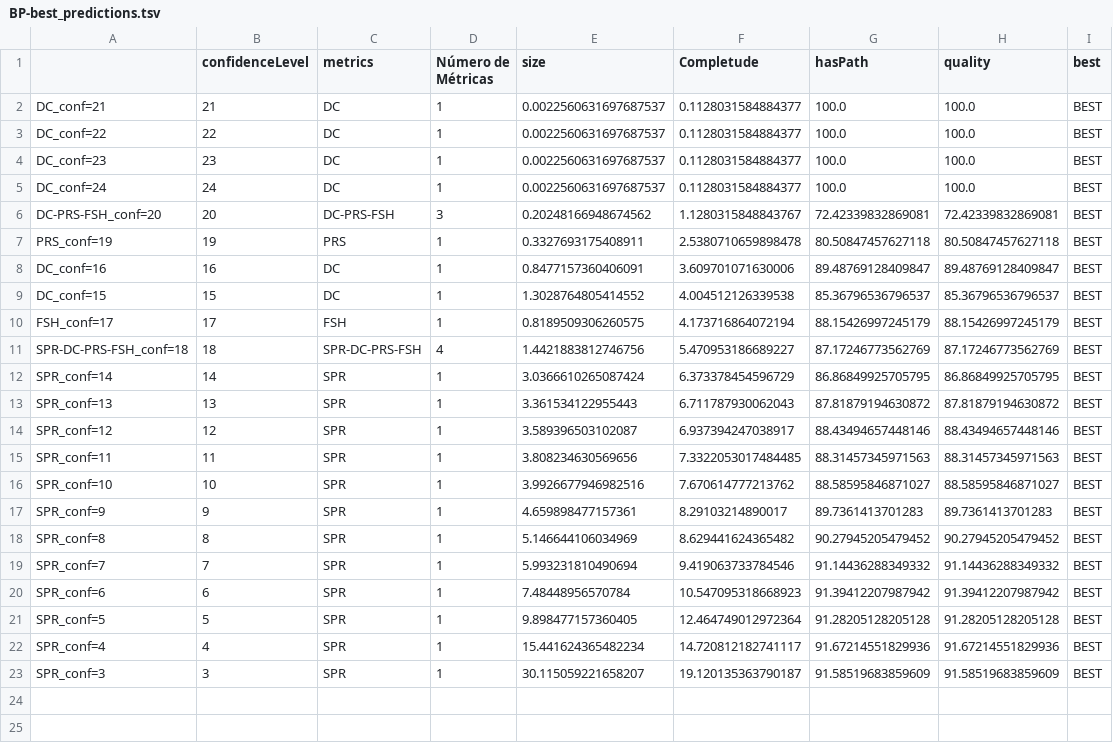
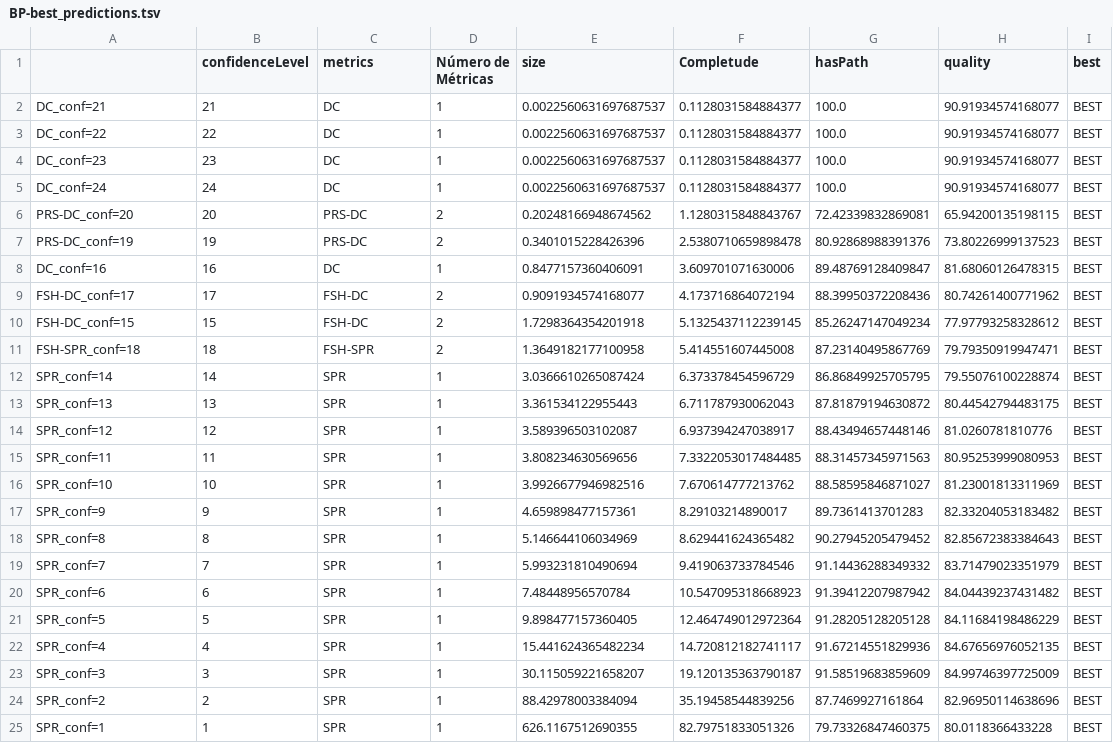
Before and after one commit to pentalpha/rna_gatherer_2020, a TSV file: graphs/results/mus_musculus-exons/BP-best_predictions.tsv, drawn as a sheet.

```diff
--- a/graphs/results/mus_musculus-exons/BP-best_predictions.tsv
+++ b/graphs/results/mus_musculus-exons/BP-best_predictions.tsv
@@ -1,23 +1,25 @@
 	confidenceLevel	metrics	Número de Métricas	size	Completude	hasPath	quality	best
-DC_conf=21	21	DC	1	0.0022560631697687537	0.1128031584884377	100.0	100.0	BEST
-DC_conf=22	22	DC	1	0.0022560631697687537	0.1128031584884377	100.0	100.0	BEST
-DC_conf=23	23	DC	1	0.0022560631697687537	0.1128031584884377	100.0	100.0	BEST
-DC_conf=24	24	DC	1	0.0022560631697687537	0.1128031584884377	100.0	100.0	BEST
-DC-PRS-FSH_conf=20	20	DC-PRS-FSH	3	0.20248166948674562	1.1280315848843767	72.42339832869081	72.42339832869081	BEST
-PRS_conf=19	19	PRS	1	0.3327693175408911	2.5380710659898478	80.50847457627118	80.50847457627118	BEST
-DC_conf=16	16	DC	1	0.8477157360406091	3.609701071630006	89.48769128409847	89.48769128409847	BEST
-DC_conf=15	15	DC	1	1.3028764805414552	4.004512126339538	85.36796536796537	85.36796536796537	BEST
-FSH_conf=17	17	FSH	1	0.8189509306260575	4.173716864072194	88.15426997245179	88.15426997245179	BEST
-SPR-DC-PRS-FSH_conf=18	18	SPR-DC-PRS-FSH	4	1.4421883812746756	5.470953186689227	87.17246773562769	87.17246773562769	BEST
-SPR_conf=14	14	SPR	1	3.0366610265087424	6.373378454596729	86.86849925705795	86.86849925705795	BEST
-SPR_conf=13	13	SPR	1	3.361534122955443	6.711787930062043	87.81879194630872	87.81879194630872	BEST
-SPR_conf=12	12	SPR	1	3.589396503102087	6.937394247038917	88.43494657448146	88.43494657448146	BEST
-SPR_conf=11	11	SPR	1	3.808234630569656	7.3322053017484485	88.31457345971563	88.31457345971563	BEST
-SPR_conf=10	10	SPR	1	3.9926677946982516	7.670614777213762	88.58595846871027	88.58595846871027	BEST
-SPR_conf=9	9	SPR	1	4.659898477157361	8.29103214890017	89.7361413701283	89.7361413701283	BEST
-SPR_conf=8	8	SPR	1	5.146644106034969	8.629441624365482	90.27945205479452	90.27945205479452	BEST
-SPR_conf=7	7	SPR	1	5.993231810490694	9.419063733784546	91.14436288349332	91.14436288349332	BEST
-SPR_conf=6	6	SPR	1	7.48448956570784	10.547095318668923	91.39412207987942	91.39412207987942	BEST
-SPR_conf=5	5	SPR	1	9.898477157360405	12.464749012972364	91.28205128205128	91.28205128205128	BEST
-SPR_conf=4	4	SPR	1	15.441624365482234	14.720812182741117	91.67214551829936	91.67214551829936	BEST
-SPR_conf=3	3	SPR	1	30.115059221658207	19.120135363790187	91.58519683859609	91.58519683859609	BEST
+DC_conf=21	21	DC	1	0.0022560631697687537	0.1128031584884377	100.0	90.91934574168077	BEST
+DC_conf=22	22	DC	1	0.0022560631697687537	0.1128031584884377	100.0	90.91934574168077	BEST
+DC_conf=23	23	DC	1	0.0022560631697687537	0.1128031584884377	100.0	90.91934574168077	BEST
+DC_conf=24	24	DC	1	0.0022560631697687537	0.1128031584884377	100.0	90.91934574168077	BEST
+PRS-DC_conf=20	20	PRS-DC	2	0.20248166948674562	1.1280315848843767	72.42339832869081	65.94200135198115	BEST
+PRS-DC_conf=19	19	PRS-DC	2	0.3401015228426396	2.5380710659898478	80.92868988391376	73.80226999137523	BEST
+DC_conf=16	16	DC	1	0.8477157360406091	3.609701071630006	89.48769128409847	81.68060126478315	BEST
+FSH-DC_conf=17	17	FSH-DC	2	0.9091934574168077	4.173716864072194	88.39950372208436	80.74261400771962	BEST
+FSH-DC_conf=15	15	FSH-DC	2	1.7298364354201918	5.1325437112239145	85.26247147049234	77.97793258328612	BEST
+FSH-SPR_conf=18	18	FSH-SPR	2	1.3649182177100958	5.414551607445008	87.23140495867769	79.79350919947471	BEST
+SPR_conf=14	14	SPR	1	3.0366610265087424	6.373378454596729	86.86849925705795	79.55076100228874	BEST
+SPR_conf=13	13	SPR	1	3.361534122955443	6.711787930062043	87.81879194630872	80.44542794483175	BEST
+SPR_conf=12	12	SPR	1	3.589396503102087	6.937394247038917	88.43494657448146	81.0260781810776	BEST
+SPR_conf=11	11	SPR	1	3.808234630569656	7.3322053017484485	88.31457345971563	80.95253999080953	BEST
+SPR_conf=10	10	SPR	1	3.9926677946982516	7.670614777213762	88.58595846871027	81.23001813311969	BEST
+SPR_conf=9	9	SPR	1	4.659898477157361	8.29103214890017	89.7361413701283	82.33204053183482	BEST
+SPR_conf=8	8	SPR	1	5.146644106034969	8.629441624365482	90.27945205479452	82.85672383384643	BEST
+SPR_conf=7	7	SPR	1	5.993231810490694	9.419063733784546	91.14436288349332	83.71479023351979	BEST
+SPR_conf=6	6	SPR	1	7.48448956570784	10.547095318668923	91.39412207987942	84.04439237431482	BEST
+SPR_conf=5	5	SPR	1	9.898477157360405	12.464749012972364	91.28205128205128	84.11684198486229	BEST
+SPR_conf=4	4	SPR	1	15.441624365482234	14.720812182741117	91.67214551829936	84.67656976052135	BEST
+SPR_conf=3	3	SPR	1	30.115059221658207	19.120135363790187	91.58519683859609	84.99746397725009	BEST
+SPR_conf=2	2	SPR	1	88.42978003384094	35.19458544839256	87.7469927161864	82.96950114638696	BEST
+SPR_conf=1	1	SPR	1	626.1167512690355	82.79751833051326	79.73326847460375	80.0118366433228	BEST
```
Also changed, not shown: graphs/results/mus_musculus-exons/CC-best_predictions.tsv, graphs/results/mus_musculus-exons/MF-best_predictions.tsv, 26 other files.
